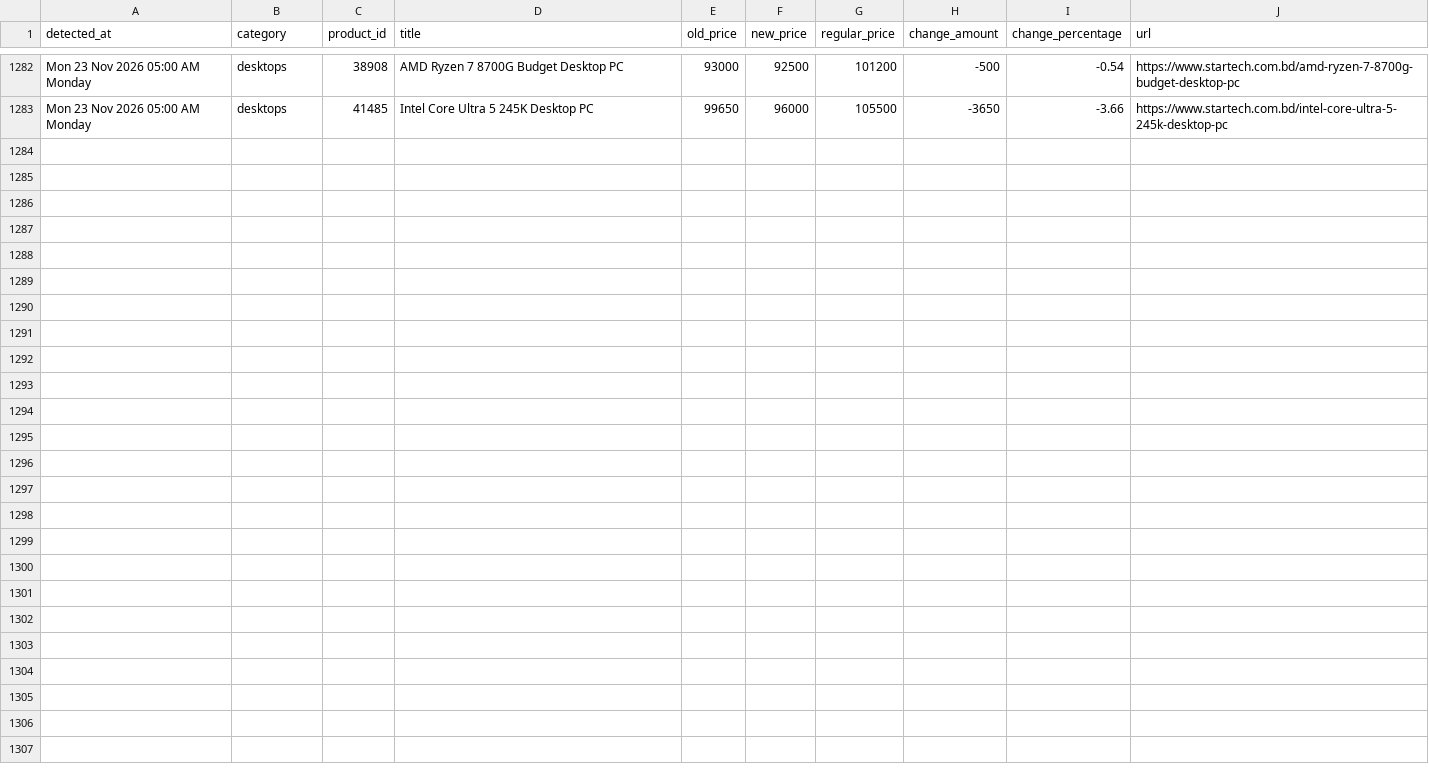
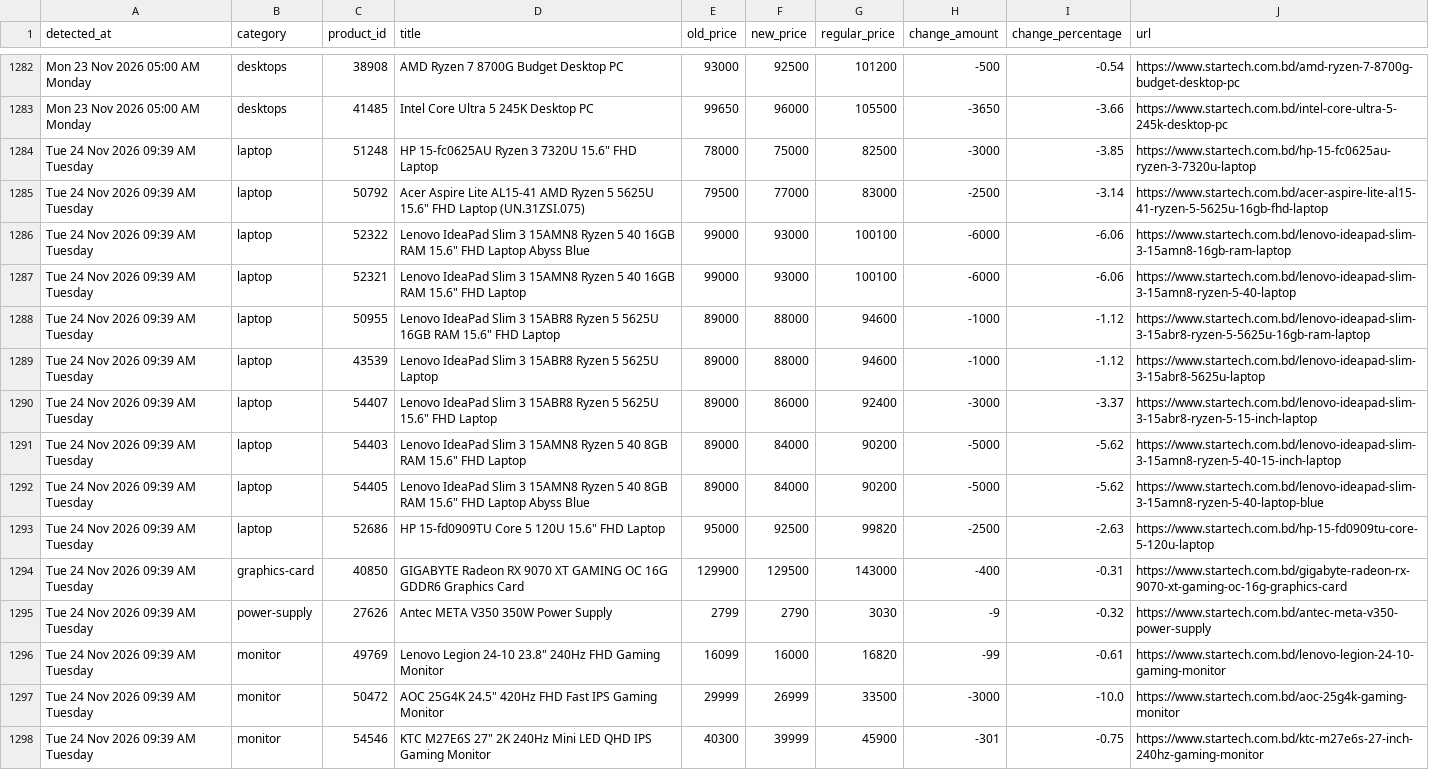
Before and after one commit to srtfile/startech, a CSV file: startech_price_drops.csv, drawn as a sheet; only a part is shown, gaps mark what is left out.

```diff
--- a/startech_price_drops.csv
+++ b/startech_price_drops.csv
@@ -1283 +1283,16 @@ Mon 23 Nov 2026 05:00 AM Monday,desktops,38908,AMD Ryzen 7 8700G Budget Desktop
 Mon 23 Nov 2026 05:00 AM Monday,desktops,41485,Intel Core Ultra 5 245K Desktop PC,99650,96000,105500,-3650,-3.66,https://www.startech.com.bd/intel-core-ultra-5-245k-desktop-pc
+Tue 24 Nov 2026 09:39 AM Tuesday,laptop,51248,"HP 15-fc0625AU Ryzen 3 7320U 15.6"" FHD Laptop",78000,75000,82500,-3000,-3.85,https://www.startech.com.bd/hp-15-fc0625au-ryzen-3-7320u-laptop
+Tue 24 Nov 2026 09:39 AM Tuesday,laptop,50792,"Acer Aspire Lite AL15-41 AMD Ryzen 5 5625U 15.6"" FHD Laptop (UN.31ZSI.075)",79500,77000,83000,-2500,-3.14,https://www.startech.com.bd/acer-aspire-lite-al15-41-ryzen-5-5625u-16gb-fhd-laptop
+Tue 24 Nov 2026 09:39 AM Tuesday,laptop,52322,"Lenovo IdeaPad Slim 3 15AMN8 Ryzen 5 40 16GB RAM 15.6"" FHD Laptop Abyss Blue",99000,93000,100100,-6000,-6.06,https://www.startech.com.bd/lenovo-ideapad-slim-3-15amn8-16gb-ram-laptop
+Tue 24 Nov 2026 09:39 AM Tuesday,laptop,52321,"Lenovo IdeaPad Slim 3 15AMN8 Ryzen 5 40 16GB RAM 15.6"" FHD Laptop",99000,93000,100100,-6000,-6.06,https://www.startech.com.bd/lenovo-ideapad-slim-3-15amn8-ryzen-5-40-laptop
+Tue 24 Nov 2026 09:39 AM Tuesday,laptop,50955,"Lenovo IdeaPad Slim 3 15ABR8 Ryzen 5 5625U 16GB RAM 15.6"" FHD Laptop",89000,88000,94600,-1000,-1.12,https://www.startech.com.bd/lenovo-ideapad-slim-3-15abr8-ryzen-5-5625u-16gb-ram-laptop
+Tue 24 Nov 2026 09:39 AM Tuesday,laptop,43539,Lenovo IdeaPad Slim 3 15ABR8 Ryzen 5 5625U Laptop,89000,88000,94600,-1000,-1.12,https://www.startech.com.bd/lenovo-ideapad-slim-3-15abr8-5625u-laptop
+Tue 24 Nov 2026 09:39 AM Tuesday,laptop,54407,"Lenovo IdeaPad Slim 3 15ABR8 Ryzen 5 5625U 15.6"" FHD Laptop",89000,86000,92400,-3000,-3.37,https://www.startech.com.bd/lenovo-ideapad-slim-3-15abr8-ryzen-5-15-inch-laptop
+Tue 24 Nov 2026 09:39 AM Tuesday,laptop,54403,"Lenovo IdeaPad Slim 3 15AMN8 Ryzen 5 40 8GB RAM 15.6"" FHD Laptop",89000,84000,90200,-5000,-5.62,https://www.startech.com.bd/lenovo-ideapad-slim-3-15amn8-ryzen-5-40-15-inch-laptop
+Tue 24 Nov 2026 09:39 AM Tuesday,laptop,54405,"Lenovo IdeaPad Slim 3 15AMN8 Ryzen 5 40 8GB RAM 15.6"" FHD Laptop Abyss Blue",89000,84000,90200,-5000,-5.62,https://www.startech.com.bd/lenovo-ideapad-slim-3-15amn8-ryzen-5-40-laptop-blue
+Tue 24 Nov 2026 09:39 AM Tuesday,laptop,52686,"HP 15-fd0909TU Core 5 120U 15.6"" FHD Laptop",95000,92500,99820,-2500,-2.63,https://www.startech.com.bd/hp-15-fd0909tu-core-5-120u-laptop
+Tue 24 Nov 2026 09:39 AM Tuesday,graphics-card,40850,GIGABYTE Radeon RX 9070 XT GAMING OC 16G GDDR6 Graphics Card,129900,129500,143000,-400,-0.31,https://www.startech.com.bd/gigabyte-radeon-rx-9070-xt-gaming-oc-16g-graphics-card
+Tue 24 Nov 2026 09:39 AM Tuesday,power-supply,27626,Antec META V350 350W Power Supply,2799,2790,3030,-9,-0.32,https://www.startech.com.bd/antec-meta-v350-power-supply
+Tue 24 Nov 2026 09:39 AM Tuesday,monitor,49769,"Lenovo Legion 24-10 23.8"" 240Hz FHD Gaming Monitor",16099,16000,16820,-99,-0.61,https://www.startech.com.bd/lenovo-legion-24-10-gaming-monitor
+Tue 24 Nov 2026 09:39 AM Tuesday,monitor,50472,"AOC 25G4K 24.5"" 420Hz FHD Fast IPS Gaming Monitor",29999,26999,33500,-3000,-10.0,https://www.startech.com.bd/aoc-25g4k-gaming-monitor
+Tue 24 Nov 2026 09:39 AM Tuesday,monitor,54546,"KTC M27E6S 27"" 2K 240Hz Mini LED QHD IPS Gaming Monitor",40300,39999,45900,-301,-0.75,https://www.startech.com.bd/ktc-m27e6s-27-inch-240hz-gaming-monitor
```
Also changed, not shown: startech_casing.csv, startech_cpu_cooler.csv, 31 other files.
